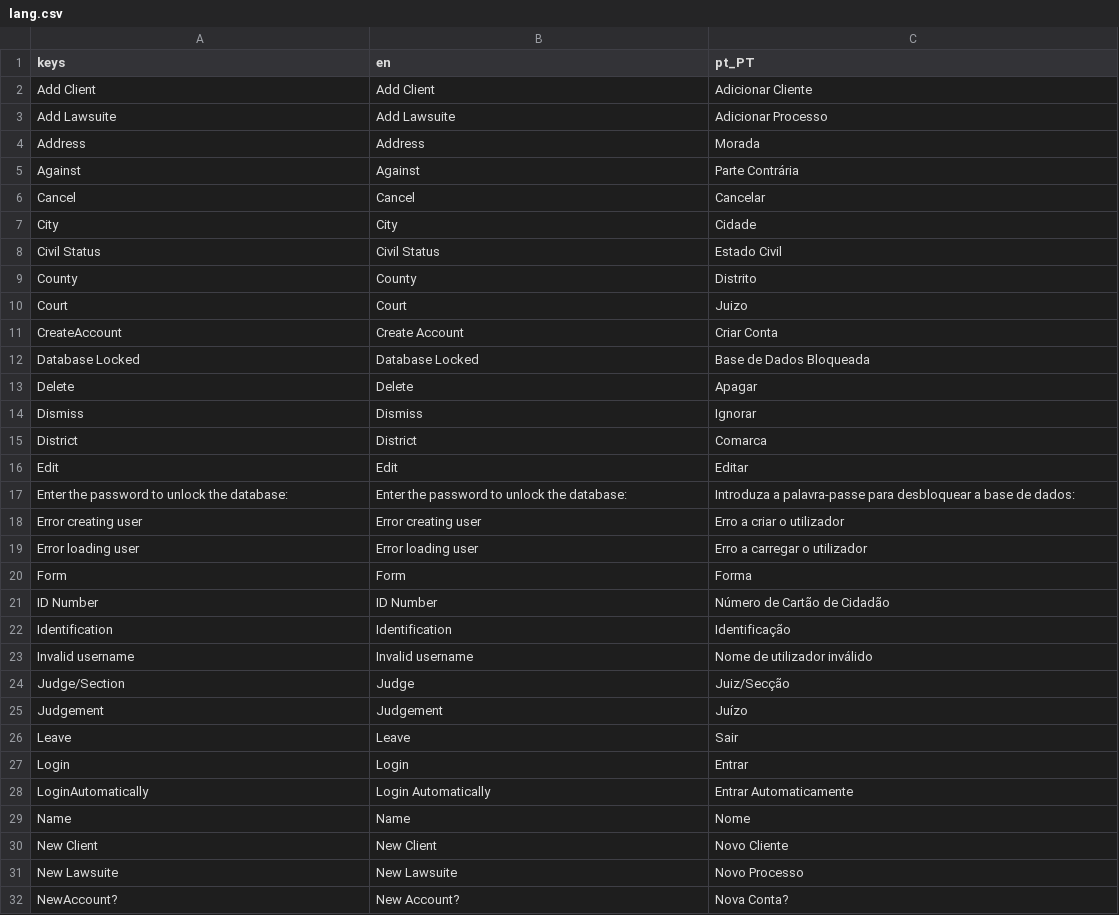
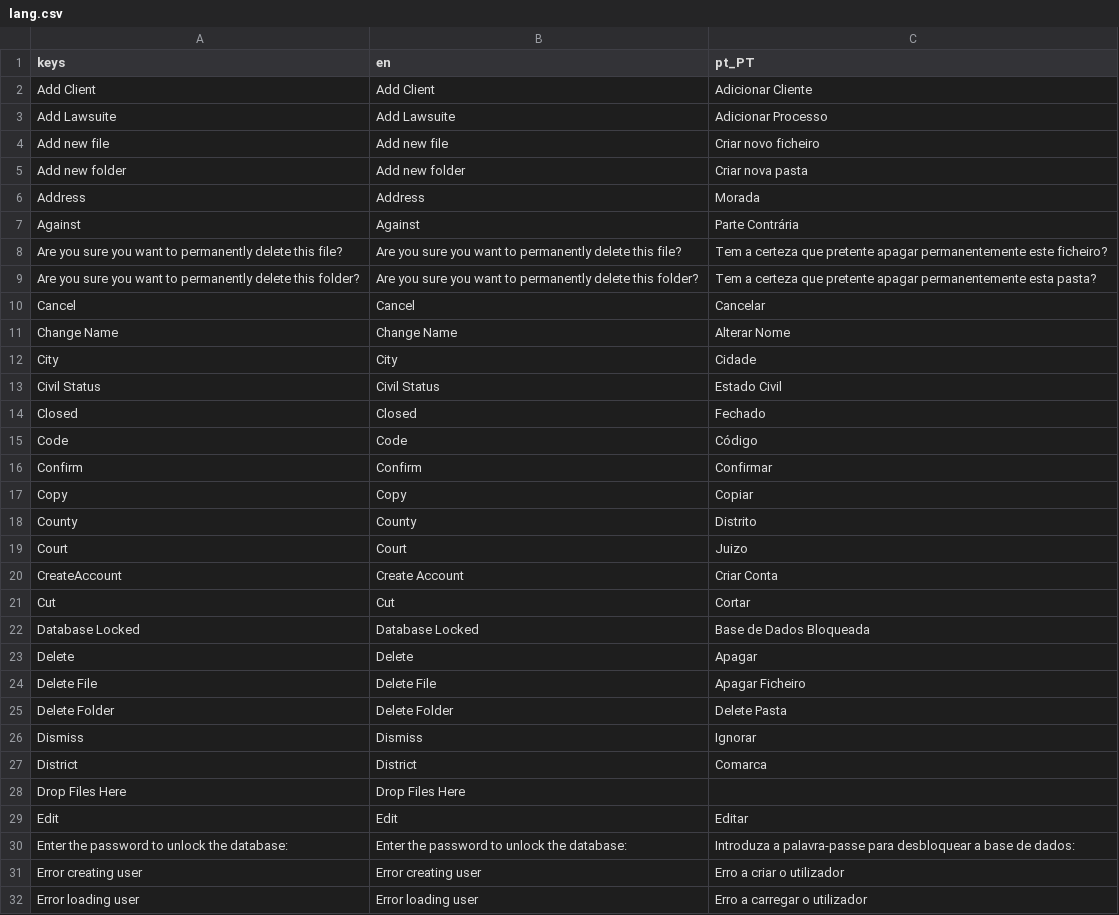
Before and after one commit to Fr0sk/lucidum-legalis, a CSV file: assets/lang/lang.csv, drawn as a sheet; only a part is shown; the shorter side is filled out with more unchanged rows; the diff covers the shown part only; the diff names each change by its address in the sheet, - before the commit and + after, or states it on an @@ line.

Commit message:
Added copy, cut, move and delete for multiple files; Added "open folder in explorer" button; Added project state button; Added path display for client and lawsuite files

```diff
--- a/assets/lang/lang.csv
+++ b/assets/lang/lang.csv
+row 4: Add new file | Add new file | Criar novo ficheiro
+row 5: Add new folder | Add new folder | Criar nova pasta
+row 8: Are you sure you want to permanently delete this file? | Are you sure you want to permanently delete this file? | Tem a certeza que pretente apagar permanentemente este ficheiro?
+row 9: Are you sure you want to permanently delete this folder? | Are you sure you want to permanently delete this folder? | Tem a certeza que pretente apagar permanentemente esta pasta?
+row 11: Change Name | Change Name | Alterar Nome
+row 14: Closed | Closed | Fechado
+row 15: Code | Code | Código
+row 16: Confirm | Confirm | Confirmar
+row 17: Copy | Copy | Copiar
+row 21: Cut | Cut | Cortar
+row 24: Delete File | Delete File | Apagar Ficheiro
+row 25: Delete Folder | Delete Folder | Delete Pasta
+row 28: Drop Files Here | Drop Files Here
```
Also changed, not shown: 11 added rows elsewhere in this file, 21 other files.
